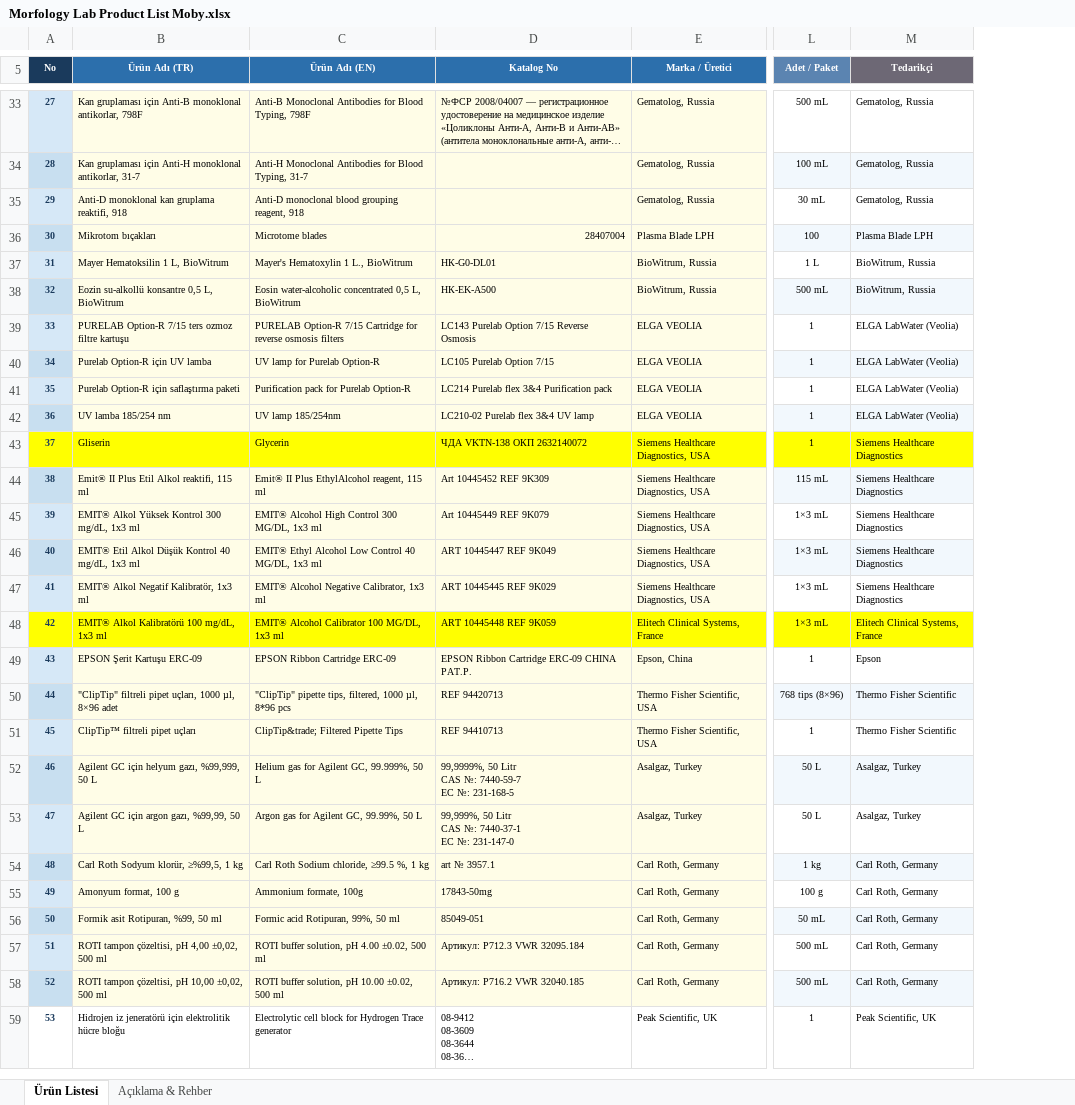
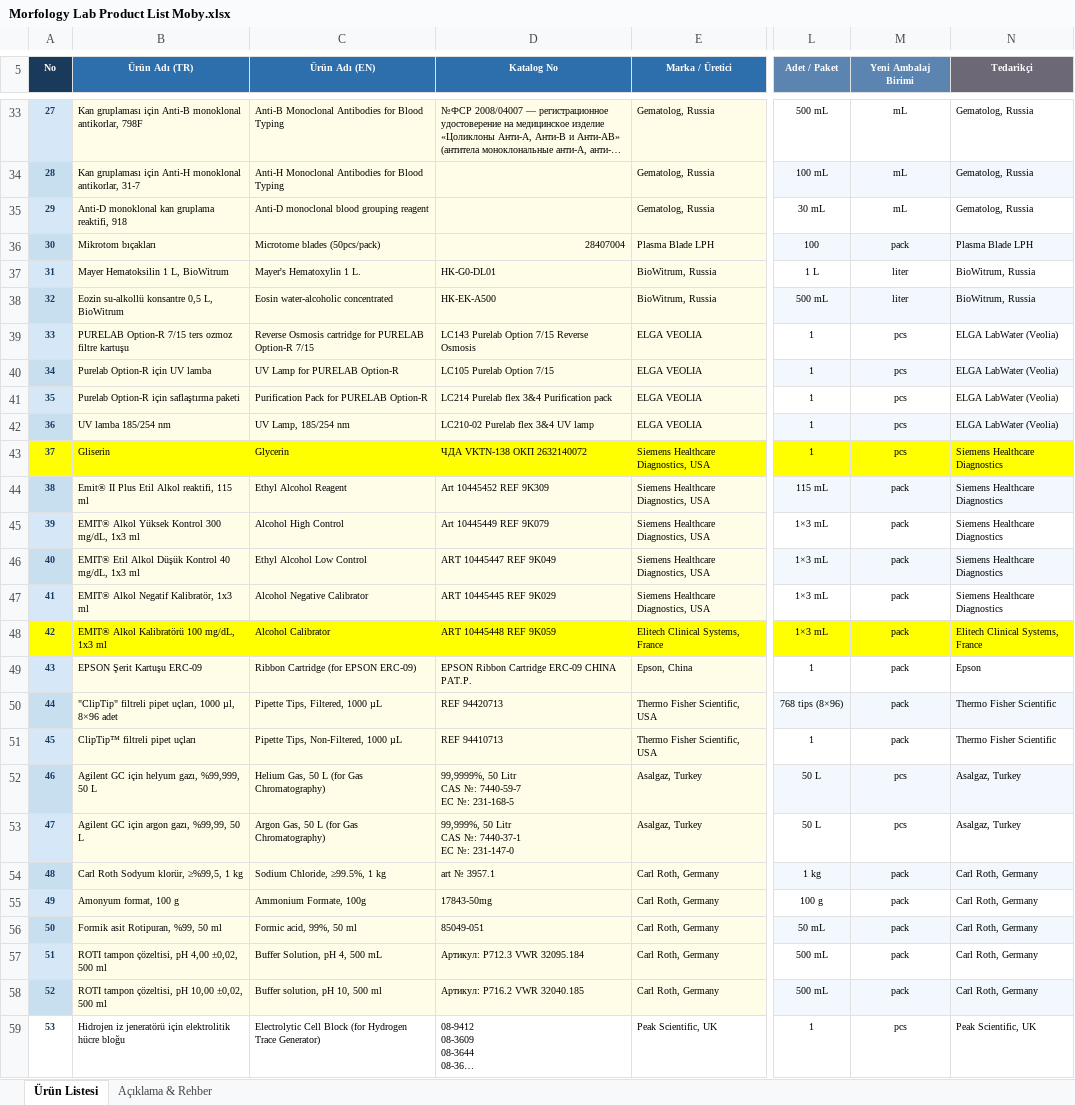
Before and after one commit to isisosiri-s/greenmedltd, an Excel workbook: Products/Morfology Lab Product List Moby.xlsx, sheet Ürün Listesi, drawn as a sheet; only a part is shown, gaps mark what is left out; long unchanged cells end in …; values as stored, in another font and other column widths than the file's, no borders; the diff covers the shown part only; the diff names each change by its address in the sheet, - before the commit and + after, or states it on an @@ line.

```diff
--- a/Products/Morfology Lab Product List Moby.xlsx (sheet Ürün Listesi)
+++ b/Products/Morfology Lab Product List Moby.xlsx (sheet Ürün Listesi)
+column M (Yeni Ambalaj Birimi), rows 33-59: mL | mL | mL | pack | liter | liter | pcs | pcs | pcs | pcs | pcs | pack | pack | pack | pack | pack | pack | pack | pack | pcs | pcs | pack | pack | pack | pack | pack | pcs
-C33 (Ürün Adı (EN)): …for Blood Typing, 798F
+C33 (Ürün Adı (EN)): …for Blood Typing
-C34 (Ürün Adı (EN)): …for Blood Typing, 31-7
+C34 (Ürün Adı (EN)): …for Blood Typing
-C35 (Ürün Adı (EN)): Anti-D monoclonal blood grouping reagent, 918
+C35 (Ürün Adı (EN)): Anti-D monoclonal blood grouping reagent
-C36 (Ürün Adı (EN)): Microtome blades
+C36 (Ürün Adı (EN)): Microtome blades (50pcs/pack)
-C37 (Ürün Adı (EN)): Mayer's Hematoxylin 1 L., BioWitrum
+C37 (Ürün Adı (EN)): Mayer's Hematoxylin 1 L.
-C38 (Ürün Adı (EN)): Eosin water-alcoholic concentrated 0,5 L, BioWitrum
+C38 (Ürün Adı (EN)): Eosin water-alcoholic concentrated
-C39 (Ürün Adı (EN)): PURELAB Option-R 7/15 Cartridge for reverse osmosis filters
+C39 (Ürün Adı (EN)): Reverse Osmosis cartridge for PURELAB Option-R 7/15
-C40 (Ürün Adı (EN)): UV lamp for Purelab Option-R
+C40 (Ürün Adı (EN)): UV Lamp for PURELAB Option-R
-C41 (Ürün Adı (EN)): Purification pack for Purelab Option-R
+C41 (Ürün Adı (EN)): Purification Pack for PURELAB Option-R
-C42 (Ürün Adı (EN)): UV lamp 185/254nm
+C42 (Ürün Adı (EN)): UV Lamp, 185/254 nm
-C44 (Ürün Adı (EN)): Emit® II Plus EthylAlcohol reagent, 115 ml
+C44 (Ürün Adı (EN)): Ethyl Alcohol Reagent
-C45 (Ürün Adı (EN)): EMIT® Alcohol High Control 300 MG/DL, 1x3 ml
+C45 (Ürün Adı (EN)): Alcohol High Control
-C46 (Ürün Adı (EN)): EMIT® Ethyl Alcohol Low Control 40 MG/DL, 1x3 ml
+C46 (Ürün Adı (EN)): Ethyl Alcohol Low Control
-C47 (Ürün Adı (EN)): EMIT® Alcohol Negative Calibrator, 1x3 ml
+C47 (Ürün Adı (EN)): Alcohol Negative Calibrator
-C48 (Ürün Adı (EN)): EMIT® Alcohol Calibrator 100 MG/DL, 1x3 ml
+C48 (Ürün Adı (EN)): Alcohol Calibrator
-C49 (Ürün Adı (EN)): EPSON Ribbon Cartridge ERC-09
+C49 (Ürün Adı (EN)): Ribbon Cartridge (for EPSON ERC-09)
-C50 (Ürün Adı (EN)): "ClipTip" pipette tips, filtered, 1000 µl, 8*96 pcs
+C50 (Ürün Adı (EN)): Pipette Tips, Filtered, 1000 µL
-C51 (Ürün Adı (EN)): ClipTip&trade; Filtered Pipette Tips
+C51 (Ürün Adı (EN)): Pipette Tips, Non-Filtered, 1000 µL
-C52 (Ürün Adı (EN)): Helium gas for Agilent GC, 99.999%, 50 L
+C52 (Ürün Adı (EN)): Helium Gas, 50 L (for Gas Chromatography)
-C53 (Ürün Adı (EN)): Argon gas for Agilent GC, 99.99%, 50 L
+C53 (Ürün Adı (EN)): Argon Gas, 50 L (for Gas Chromatography)
-C54 (Ürün Adı (EN)): Carl Roth Sodium chloride, ≥99.5 %, 1 kg
+C54 (Ürün Adı (EN)): Sodium Chloride, ≥99.5%, 1 kg
-C55 (Ürün Adı (EN)): Ammonium formate, 100g
+C55 (Ürün Adı (EN)): Ammonium Formate, 100g
-C56 (Ürün Adı (EN)): Formic acid Rotipuran, 99%, 50 ml
+C56 (Ürün Adı (EN)): Formic acid, 99%, 50 ml
-C57 (Ürün Adı (EN)): ROTI buffer solution, pH 4.00 ±0.02, 500 ml
+C57 (Ürün Adı (EN)): Buffer Solution, pH 4, 500 mL
-C58 (Ürün Adı (EN)): ROTI buffer solution, pH 10.00 ±0.02, 500 ml
+C58 (Ürün Adı (EN)): Buffer solution, pH 10, 500 ml
-C59 (Ürün Adı (EN)): Electrolytic cell block for Hydrogen Trace generator
+C59 (Ürün Adı (EN)): Electrolytic Cell Block (for Hydrogen Trace Generator)
```
Also changed, not shown: 61 edited cells and cell formats elsewhere in this sheet, 3 other files.
